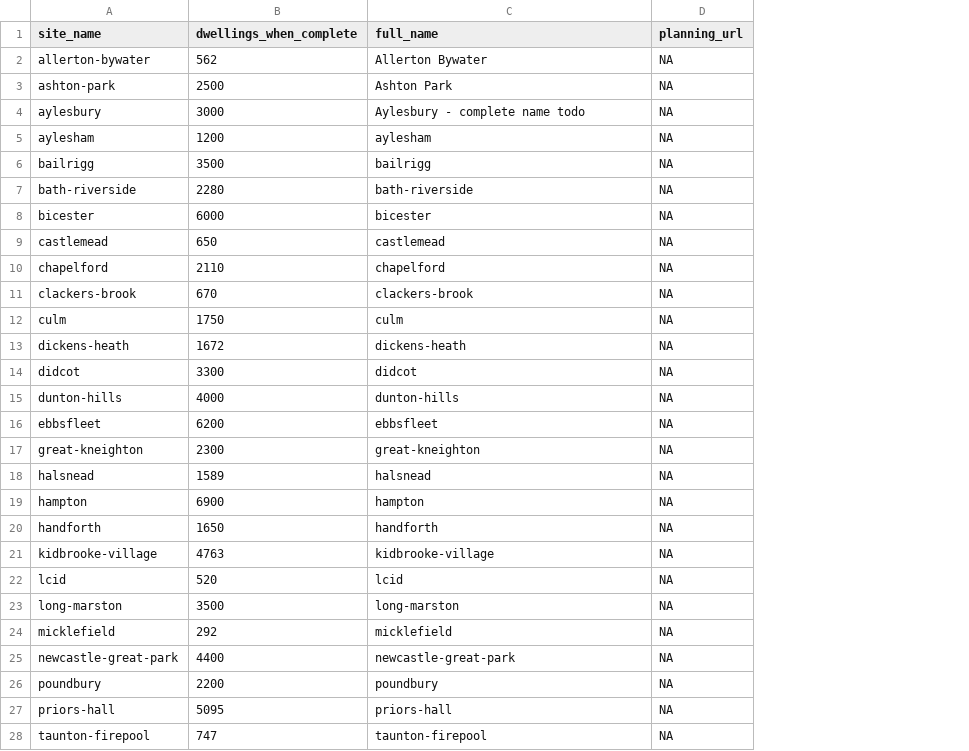
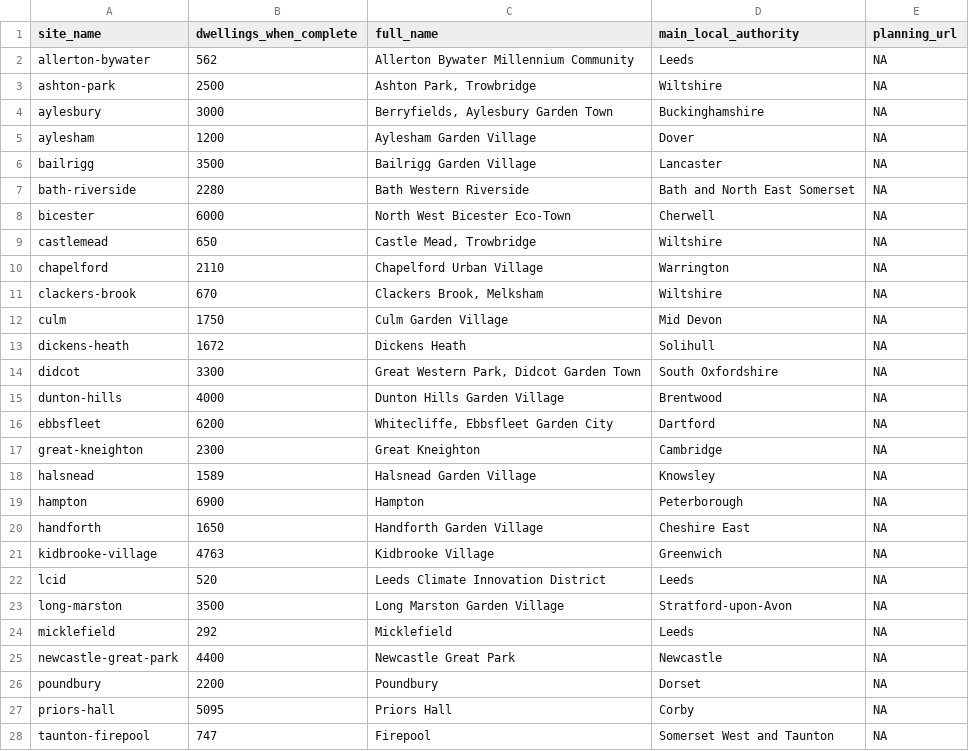
Before and after one commit to cyipt/actdev, a CSV file: data-small/all-sites.csv, drawn as a sheet; only a part is shown; the diff covers the shown part only; the diff names each change by its address in the sheet, - before the commit and + after, or states it on an @@ line.

Commit message:
site names

```diff
--- a/data-small/all-sites.csv
+++ b/data-small/all-sites.csv
+column D (main_local_authority), rows 2-28: Leeds | Wiltshire | Buckinghamshire | Dover | Lancaster | Bath and North East Somerset | Cherwell | Wiltshire | Warrington | Wiltshire | Mid Devon | Solihull | South Oxfordshire | Brentwood | Dartford | Cambridge | Knowsley | Peterborough | Cheshire East | Greenwich | Leeds | Stratford-upon-Avon | Leeds | Newcastle | Dorset | Corby | Somerset West and Taunton
-C2 (full_name): Allerton Bywater
+C2 (full_name): Allerton Bywater Millennium Community
-C3 (full_name): Ashton Park
+C3 (full_name): Ashton Park, Trowbridge
-C4 (full_name): Aylesbury - complete name todo
+C4 (full_name): Berryfields, Aylesbury Garden Town
-C5 (full_name): aylesham
+C5 (full_name): Aylesham Garden Village
-C6 (full_name): bailrigg
+C6 (full_name): Bailrigg Garden Village
-C7 (full_name): bath-riverside
+C7 (full_name): Bath Western Riverside
-C8 (full_name): bicester
+C8 (full_name): North West Bicester Eco-Town
-C9 (full_name): castlemead
+C9 (full_name): Castle Mead, Trowbridge
-C10 (full_name): chapelford
+C10 (full_name): Chapelford Urban Village
-C11 (full_name): clackers-brook
+C11 (full_name): Clackers Brook, Melksham
-C12 (full_name): culm
+C12 (full_name): Culm Garden Village
-C13 (full_name): dickens-heath
+C13 (full_name): Dickens Heath
-C14 (full_name): didcot
+C14 (full_name): Great Western Park, Didcot Garden Town
-C15 (full_name): dunton-hills
+C15 (full_name): Dunton Hills Garden Village
-C16 (full_name): ebbsfleet
+C16 (full_name): Whitecliffe, Ebbsfleet Garden City
-C17 (full_name): great-kneighton
+C17 (full_name): Great Kneighton
-C18 (full_name): halsnead
+C18 (full_name): Halsnead Garden Village
-C19 (full_name): hampton
+C19 (full_name): Hampton
-C20 (full_name): handforth
+C20 (full_name): Handforth Garden Village
-C21 (full_name): kidbrooke-village
+C21 (full_name): Kidbrooke Village
-C22 (full_name): lcid
+C22 (full_name): Leeds Climate Innovation District
-C23 (full_name): long-marston
+C23 (full_name): Long Marston Garden Village
-C24 (full_name): micklefield
+C24 (full_name): Micklefield
-C25 (full_name): newcastle-great-park
+C25 (full_name): Newcastle Great Park
-C26 (full_name): poundbury
+C26 (full_name): Poundbury
-C27 (full_name): priors-hall
+C27 (full_name): Priors Hall
-C28 (full_name): taunton-firepool
+C28 (full_name): Firepool
```
Also changed, not shown: 8 edited cells elsewhere in this file, 2 other files.
